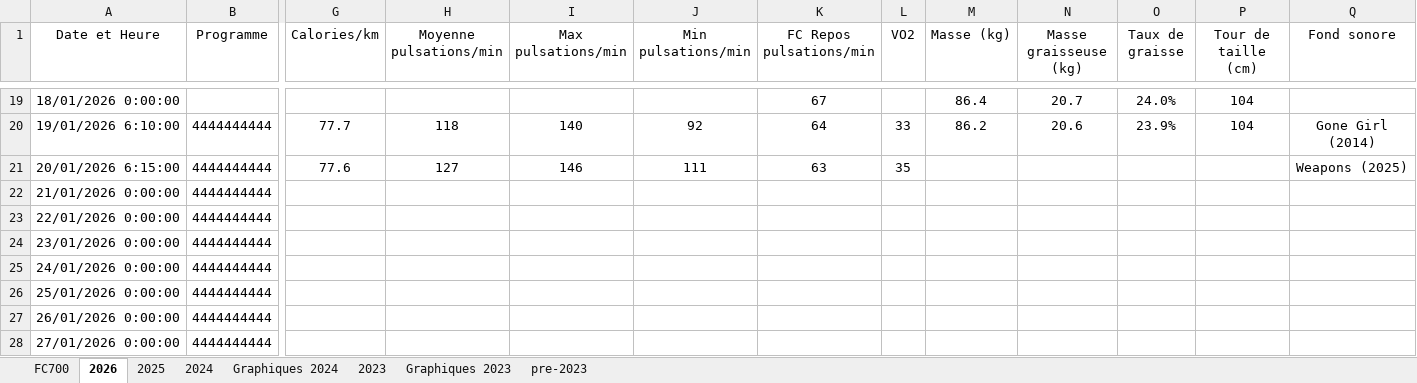
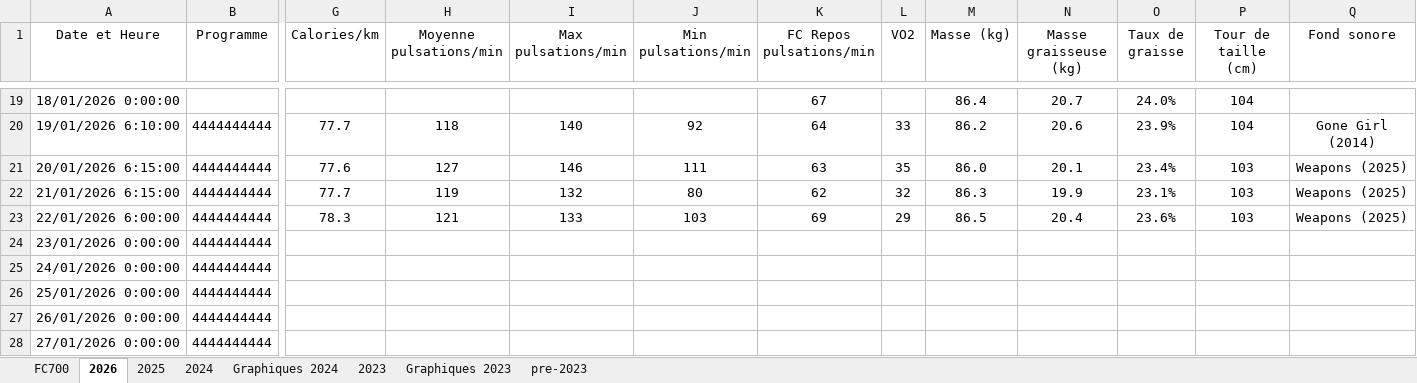
Before and after one commit to misterk72/routine, an Excel workbook: samples/Entrainement vélo elliptique3.xlsx, sheet 2026, drawn as a sheet; only a part is shown, gaps mark what is left out; values as stored, in another font and other column widths than the file's, no borders; removed rows and columns are numbered as before the commit, all else as after; rows hold the shown columns only; the diff names each change by its address in the sheet, - before the commit and + after, or states it on an @@ line.

Commit message:
Update workout sample XLSX

```diff
--- a/samples/Entrainement vélo elliptique3.xlsx (sheet 2026)
+++ b/samples/Entrainement vélo elliptique3.xlsx (sheet 2026)
-M21 (Masse (kg)): (empty)
+M21 (Masse (kg)): 86.0
-N21 (Masse graisseuse (kg)): (empty)
+N21 (Masse graisseuse (kg)): 20.1
-O21 (Taux de graisse): (empty)
+O21 (Taux de graisse): 23.4%
-P21 (Tour de taille (cm)): (empty)
+P21 (Tour de taille (cm)): 103
-row 22: 21/01/2026 0:00:00 | 4444444444
-row 23: 22/01/2026 0:00:00 | 4444444444
+row 22: 21/01/2026 6:15:00 | 4444444444 | 77.7 | 119 | 132 | 80 | 62 | 32 | 86.3 | 19.9 | 23.1% | 103 | Weapons (2025)
+row 23: 22/01/2026 6:00:00 | 4444444444 | 78.3 | 121 | 133 | 103 | 69 | 29 | 86.5 | 20.4 | 23.6% | 103 | Weapons (2025)
```
Also changed, not shown: 2 other files.
